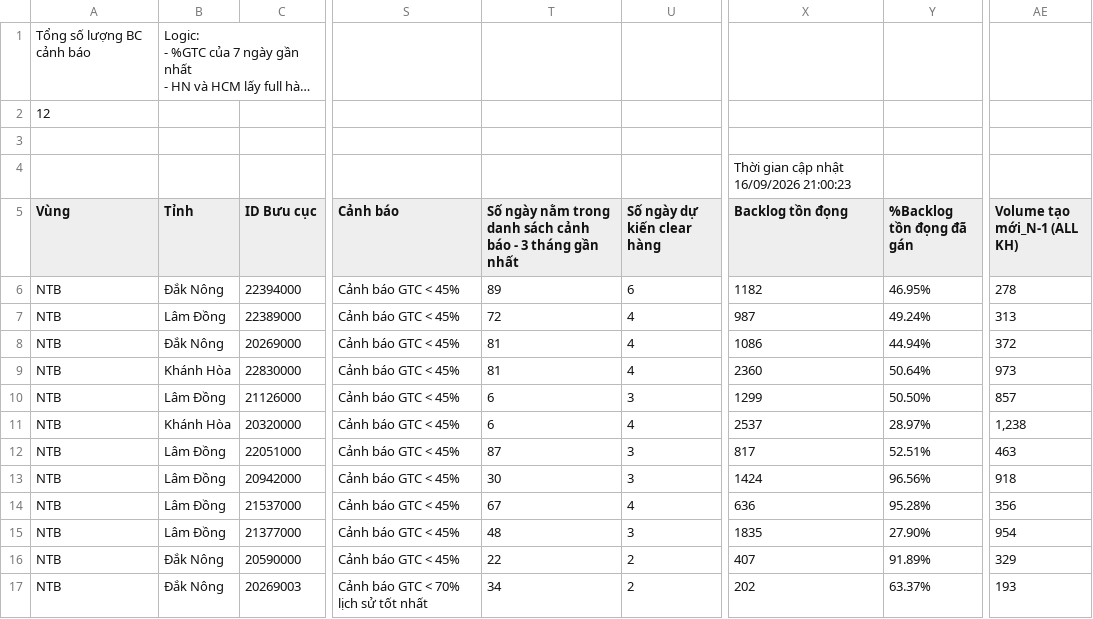
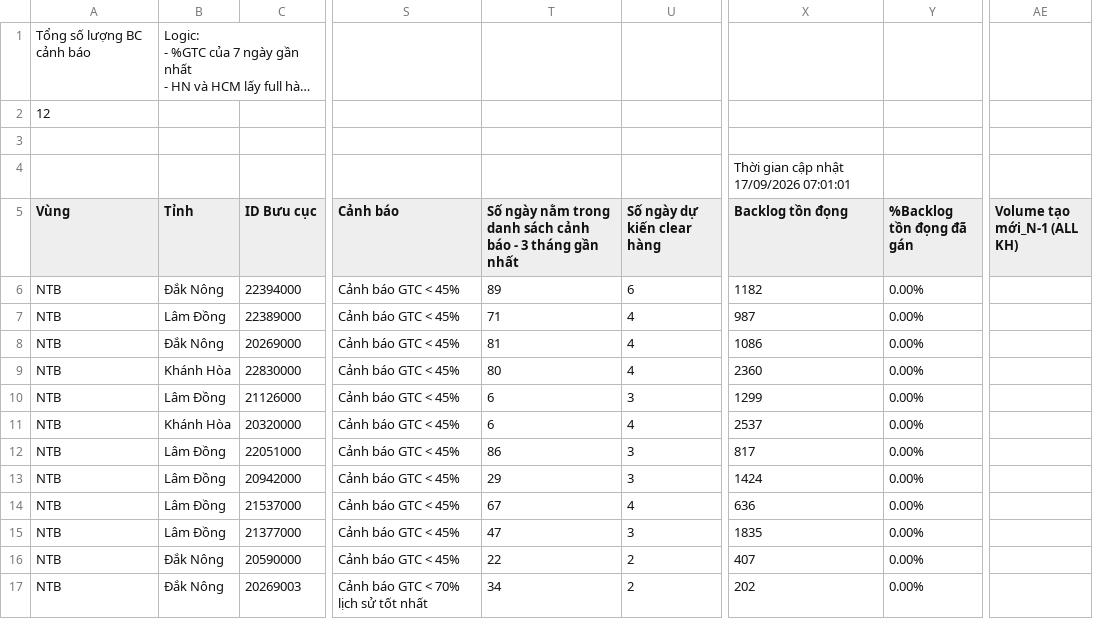
Before and after one commit to thuyntt2-creator/Dashboard_NTB_2026, a CSV file: buu_cuc_bat_on.csv, drawn as a sheet; only a part is shown, gaps mark what is left out; long unchanged cells end in …; the diff names each change by its address in the sheet, - before the commit and + after, or states it on an @@ line.

Commit message:
Auto update data, DB and /hop weekly report

```diff
--- a/buu_cuc_bat_on.csv
+++ b/buu_cuc_bat_on.csv
-X4 (Backlog tồn đọng): Thời gian cập nhật 16/09/2026 21:00:23
+X4 (Backlog tồn đọng): Thời gian cập nhật 17/09/2026 07:01:01
-Y6 (%Backlog tồn đọng đã gán): 46.95%
+Y6 (%Backlog tồn đọng đã gán): 0.00%
-AE6 (Volume tạo mới_N-1 (ALL KH)): 278
+AE6 (Volume tạo mới_N-1 (ALL KH)): (empty)
-T7: 72
+T7: 71
-Y7 (%Backlog tồn đọng đã gán): 49.24%
+Y7 (%Backlog tồn đọng đã gán): 0.00%
-AE7 (Volume tạo mới_N-1 (ALL KH)): 313
+AE7 (Volume tạo mới_N-1 (ALL KH)): (empty)
-Y8 (%Backlog tồn đọng đã gán): 44.94%
+Y8 (%Backlog tồn đọng đã gán): 0.00%
-AE8 (Volume tạo mới_N-1 (ALL KH)): 372
+AE8 (Volume tạo mới_N-1 (ALL KH)): (empty)
-T9: 81
+T9: 80
-Y9 (%Backlog tồn đọng đã gán): 50.64%
+Y9 (%Backlog tồn đọng đã gán): 0.00%
-AE9 (Volume tạo mới_N-1 (ALL KH)): 973
+AE9 (Volume tạo mới_N-1 (ALL KH)): (empty)
-Y10 (%Backlog tồn đọng đã gán): 50.50%
+Y10 (%Backlog tồn đọng đã gán): 0.00%
-AE10 (Volume tạo mới_N-1 (ALL KH)): 857
+AE10 (Volume tạo mới_N-1 (ALL KH)): (empty)
-Y11 (%Backlog tồn đọng đã gán): 28.97%
+Y11 (%Backlog tồn đọng đã gán): 0.00%
-AE11 (Volume tạo mới_N-1 (ALL KH)): 1,238
+AE11 (Volume tạo mới_N-1 (ALL KH)): (empty)
-T12: 87
+T12: 86
-Y12 (%Backlog tồn đọng đã gán): 52.51%
+Y12 (%Backlog tồn đọng đã gán): 0.00%
-AE12 (Volume tạo mới_N-1 (ALL KH)): 463
+AE12 (Volume tạo mới_N-1 (ALL KH)): (empty)
-T13: 30
+T13: 29
-Y13 (%Backlog tồn đọng đã gán): 96.56%
+Y13 (%Backlog tồn đọng đã gán): 0.00%
-AE13 (Volume tạo mới_N-1 (ALL KH)): 918
+AE13 (Volume tạo mới_N-1 (ALL KH)): (empty)
-Y14 (%Backlog tồn đọng đã gán): 95.28%
+Y14 (%Backlog tồn đọng đã gán): 0.00%
-AE14 (Volume tạo mới_N-1 (ALL KH)): 356
+AE14 (Volume tạo mới_N-1 (ALL KH)): (empty)
-T15: 48
+T15: 47
-Y15 (%Backlog tồn đọng đã gán): 27.90%
+Y15 (%Backlog tồn đọng đã gán): 0.00%
-AE15 (Volume tạo mới_N-1 (ALL KH)): 954
+AE15 (Volume tạo mới_N-1 (ALL KH)): (empty)
-Y16 (%Backlog tồn đọng đã gán): 91.89%
+Y16 (%Backlog tồn đọng đã gán): 0.00%
-AE16 (Volume tạo mới_N-1 (ALL KH)): 329
+AE16 (Volume tạo mới_N-1 (ALL KH)): (empty)
-Y17 (%Backlog tồn đọng đã gán): 63.37%
+Y17 (%Backlog tồn đọng đã gán): 0.00%
-AE17 (Volume tạo mới_N-1 (ALL KH)): 193
+AE17 (Volume tạo mới_N-1 (ALL KH)): (empty)
```
Also changed, not shown: 5 other files.
